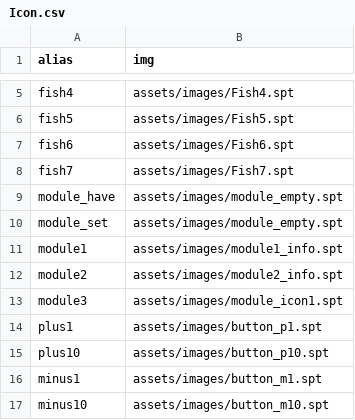
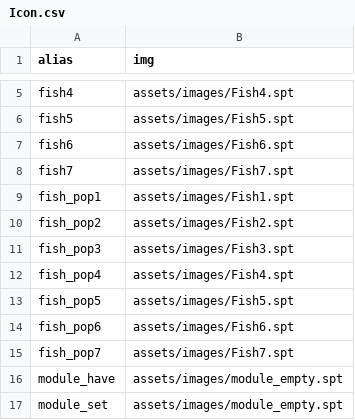
Before and after one commit to Seohyeon-Min/manzo, a CSV file: Manzo/assets/scenes/Icon.csv, drawn as a sheet; only a part is shown, gaps mark what is left out; the shorter side is filled out with more unchanged rows; the diff names each change by its address in the sheet, - before the commit and + after, or states it on an @@ line.

```diff
--- a/Manzo/assets/scenes/Icon.csv
+++ b/Manzo/assets/scenes/Icon.csv
+row 9: fish_pop1 | assets/images/Fish1.spt
+row 10: fish_pop2 | assets/images/Fish2.spt
+row 11: fish_pop3 | assets/images/Fish3.spt
+row 12: fish_pop4 | assets/images/Fish4.spt
+row 13: fish_pop5 | assets/images/Fish5.spt
+row 14: fish_pop6 | assets/images/Fish6.spt
+row 15: fish_pop7 | assets/images/Fish7.spt
```
Also changed, not shown: 8 other files.
